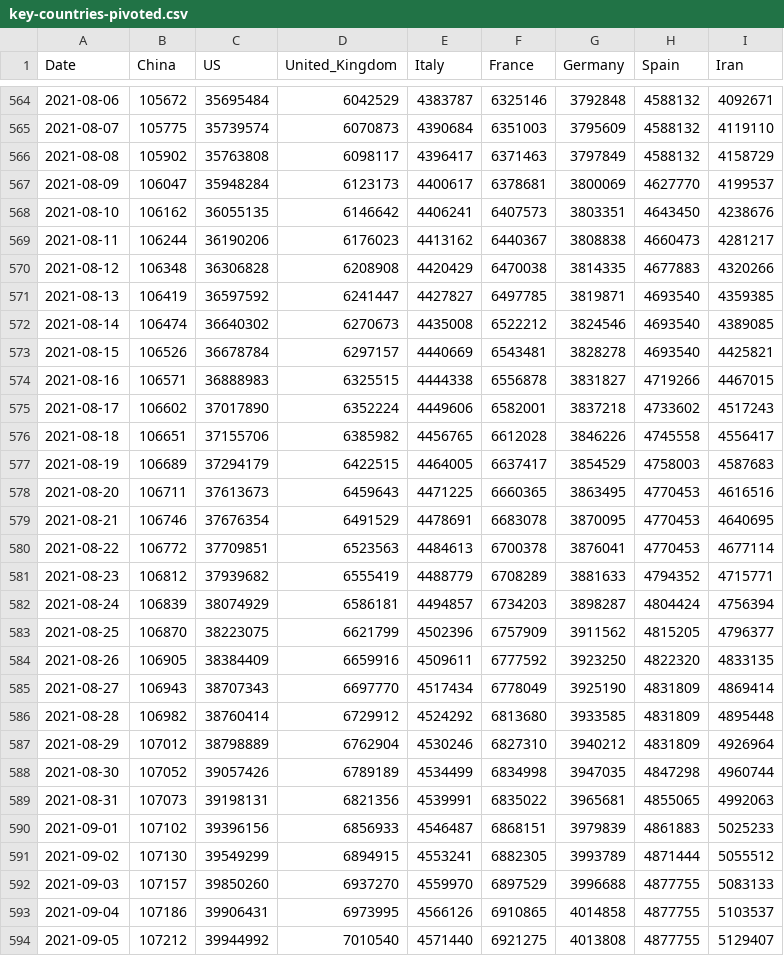
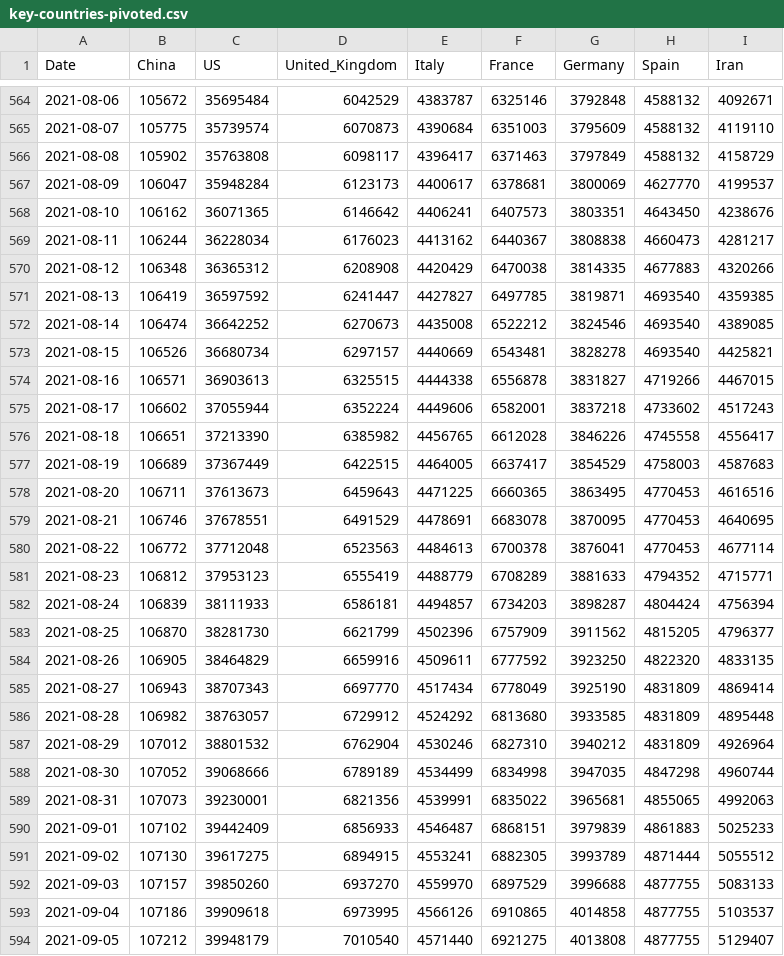
Before and after one commit to nikitasg/covid19-data, a CSV file: data/key-countries-pivoted.csv, drawn as a sheet; only a part is shown, gaps mark what is left out; the diff covers the shown part only.

```diff
--- a/data/key-countries-pivoted.csv
+++ b/data/key-countries-pivoted.csv
@@ -567,28 +567,28 @@ Date,China,US,United_Kingdom,Italy,France,Germany,Spain,Iran
 2021-08-09,106047,35948284,6123173,4400617,6378681,3800069,4627770,4199537
-2021-08-10,106162,36055135,6146642,4406241,6407573,3803351,4643450,4238676
-2021-08-11,106244,36190206,6176023,4413162,6440367,3808838,4660473,4281217
-2021-08-12,106348,36306828,6208908,4420429,6470038,3814335,4677883,4320266
+2021-08-10,106162,36071365,6146642,4406241,6407573,3803351,4643450,4238676
+2021-08-11,106244,36228034,6176023,4413162,6440367,3808838,4660473,4281217
+2021-08-12,106348,36365312,6208908,4420429,6470038,3814335,4677883,4320266
 2021-08-13,106419,36597592,6241447,4427827,6497785,3819871,4693540,4359385
-2021-08-14,106474,36640302,6270673,4435008,6522212,3824546,4693540,4389085
-2021-08-15,106526,36678784,6297157,4440669,6543481,3828278,4693540,4425821
-2021-08-16,106571,36888983,6325515,4444338,6556878,3831827,4719266,4467015
-2021-08-17,106602,37017890,6352224,4449606,6582001,3837218,4733602,4517243
-2021-08-18,106651,37155706,6385982,4456765,6612028,3846226,4745558,4556417
-2021-08-19,106689,37294179,6422515,4464005,6637417,3854529,4758003,4587683
+2021-08-14,106474,36642252,6270673,4435008,6522212,3824546,4693540,4389085
+2021-08-15,106526,36680734,6297157,4440669,6543481,3828278,4693540,4425821
+2021-08-16,106571,36903613,6325515,4444338,6556878,3831827,4719266,4467015
+2021-08-17,106602,37055944,6352224,4449606,6582001,3837218,4733602,4517243
+2021-08-18,106651,37213390,6385982,4456765,6612028,3846226,4745558,4556417
+2021-08-19,106689,37367449,6422515,4464005,6637417,3854529,4758003,4587683
 2021-08-20,106711,37613673,6459643,4471225,6660365,3863495,4770453,4616516
-2021-08-21,106746,37676354,6491529,4478691,6683078,3870095,4770453,4640695
-2021-08-22,106772,37709851,6523563,4484613,6700378,3876041,4770453,4677114
-2021-08-23,106812,37939682,6555419,4488779,6708289,3881633,4794352,4715771
-2021-08-24,106839,38074929,6586181,4494857,6734203,3898287,4804424,4756394
-2021-08-25,106870,38223075,6621799,4502396,6757909,3911562,4815205,4796377
-2021-08-26,106905,38384409,6659916,4509611,6777592,3923250,4822320,4833135
+2021-08-21,106746,37678551,6491529,4478691,6683078,3870095,4770453,4640695
+2021-08-22,106772,37712048,6523563,4484613,6700378,3876041,4770453,4677114
+2021-08-23,106812,37953123,6555419,4488779,6708289,3881633,4794352,4715771
+2021-08-24,106839,38111933,6586181,4494857,6734203,3898287,4804424,4756394
+2021-08-25,106870,38281730,6621799,4502396,6757909,3911562,4815205,4796377
+2021-08-26,106905,38464829,6659916,4509611,6777592,3923250,4822320,4833135
 2021-08-27,106943,38707343,6697770,4517434,6778049,3925190,4831809,4869414
-2021-08-28,106982,38760414,6729912,4524292,6813680,3933585,4831809,4895448
-2021-08-29,107012,38798889,6762904,4530246,6827310,3940212,4831809,4926964
-2021-08-30,107052,39057426,6789189,4534499,6834998,3947035,4847298,4960744
-2021-08-31,107073,39198131,6821356,4539991,6835022,3965681,4855065,4992063
-2021-09-01,107102,39396156,6856933,4546487,6868151,3979839,4861883,5025233
-2021-09-02,107130,39549299,6894915,4553241,6882305,3993789,4871444,5055512
+2021-08-28,106982,38763057,6729912,4524292,6813680,3933585,4831809,4895448
+2021-08-29,107012,38801532,6762904,4530246,6827310,3940212,4831809,4926964
+2021-08-30,107052,39068666,6789189,4534499,6834998,3947035,4847298,4960744
+2021-08-31,107073,39230001,6821356,4539991,6835022,3965681,4855065,4992063
+2021-09-01,107102,39442409,6856933,4546487,6868151,3979839,4861883,5025233
+2021-09-02,107130,39617275,6894915,4553241,6882305,3993789,4871444,5055512
 2021-09-03,107157,39850260,6937270,4559970,6897529,3996688,4877755,5083133
-2021-09-04,107186,39906431,6973995,4566126,6910865,4014858,4877755,5103537
-2021-09-05,107212,39944992,7010540,4571440,6921275,4013808,4877755,5129407
+2021-09-04,107186,39909618,6973995,4566126,6910865,4014858,4877755,5103537
+2021-09-05,107212,39948179,7010540,4571440,6921275,4013808,4877755,5129407
```
Also changed, not shown: 1 added row and 6 edited cells elsewhere in this file, 1 other file.
